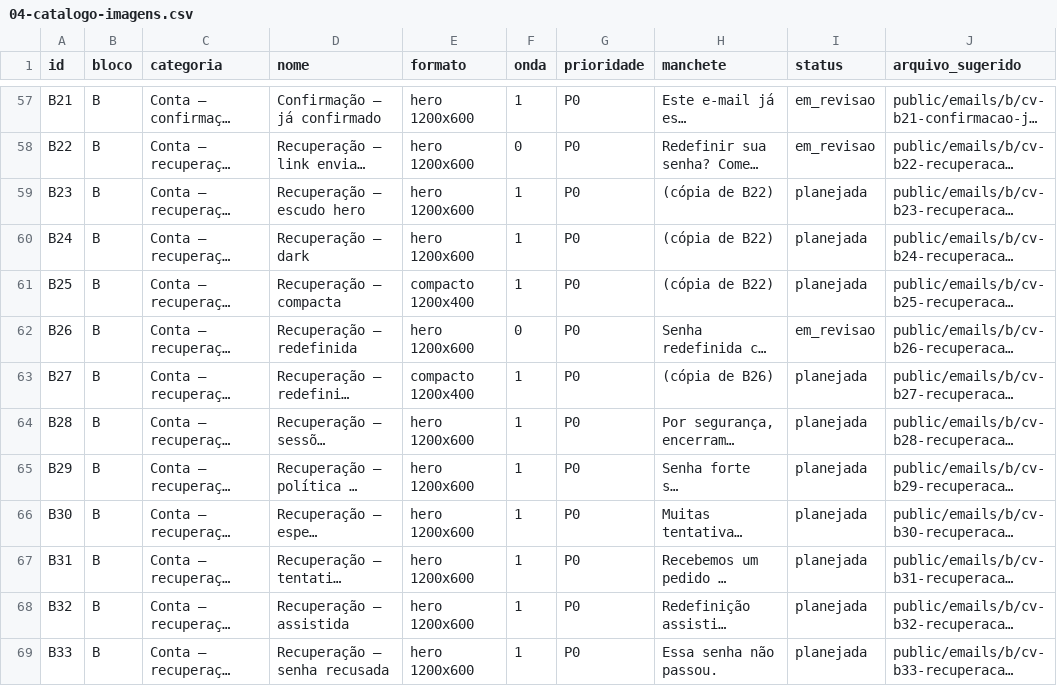
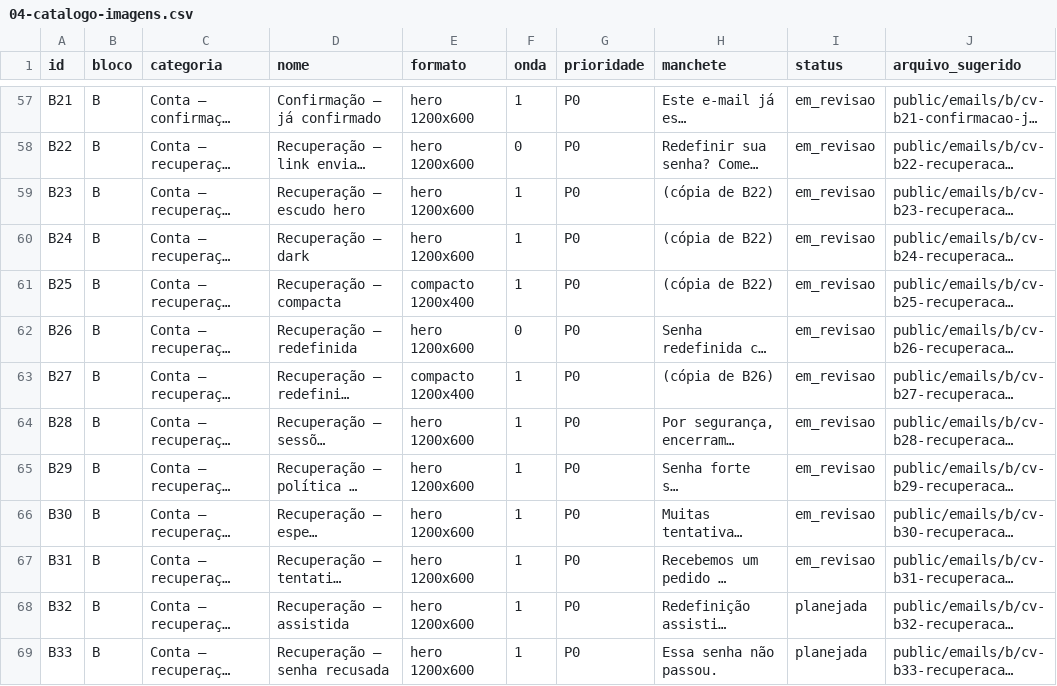
Before and after one commit to berger33/gruposegsystemseguranca, a CSV file: docs/comunicacao-visual/04-catalogo-imagens.csv, drawn as a sheet; only a part is shown, gaps mark what is left out; long unchanged cells end in …; the diff names each change by its address in the sheet, - before the commit and + after, or states it on an @@ line.

Commit message:
docs(comunicacao-visual): lote 4 - recuperacao de senha B22-B31 com logo oficial
- B22 regerado com logo oficial (substitui versao do lote 1)
- B23 escudo hero (logo protagonista), B24 dark, B25 compacta 1200x400
- B26 regerado com logo oficial, B27 compacta, B28 sessoes encerradas,
  B29 politica de senha, B30 espera progressiva, B31 tentativa suspeita
- folha de contato lote-4-montagem.jpg + zip lote-04-recuperacao-senha.zip
- zip lote-01 atualizado (B22/B26 novos)
- CSV: 37/200 em revisao

Co-authored-by: arena-agent <297053741+arena-agent@users.noreply.github.com>

```diff
--- a/docs/comunicacao-visual/04-catalogo-imagens.csv
+++ b/docs/comunicacao-visual/04-catalogo-imagens.csv
-I59:I61 (status): planejada
+I59:I61 (status): em_revisao
-I63:I67 (status): planejada
+I63:I67 (status): em_revisao
```
Also changed, not shown: 13 other files.
